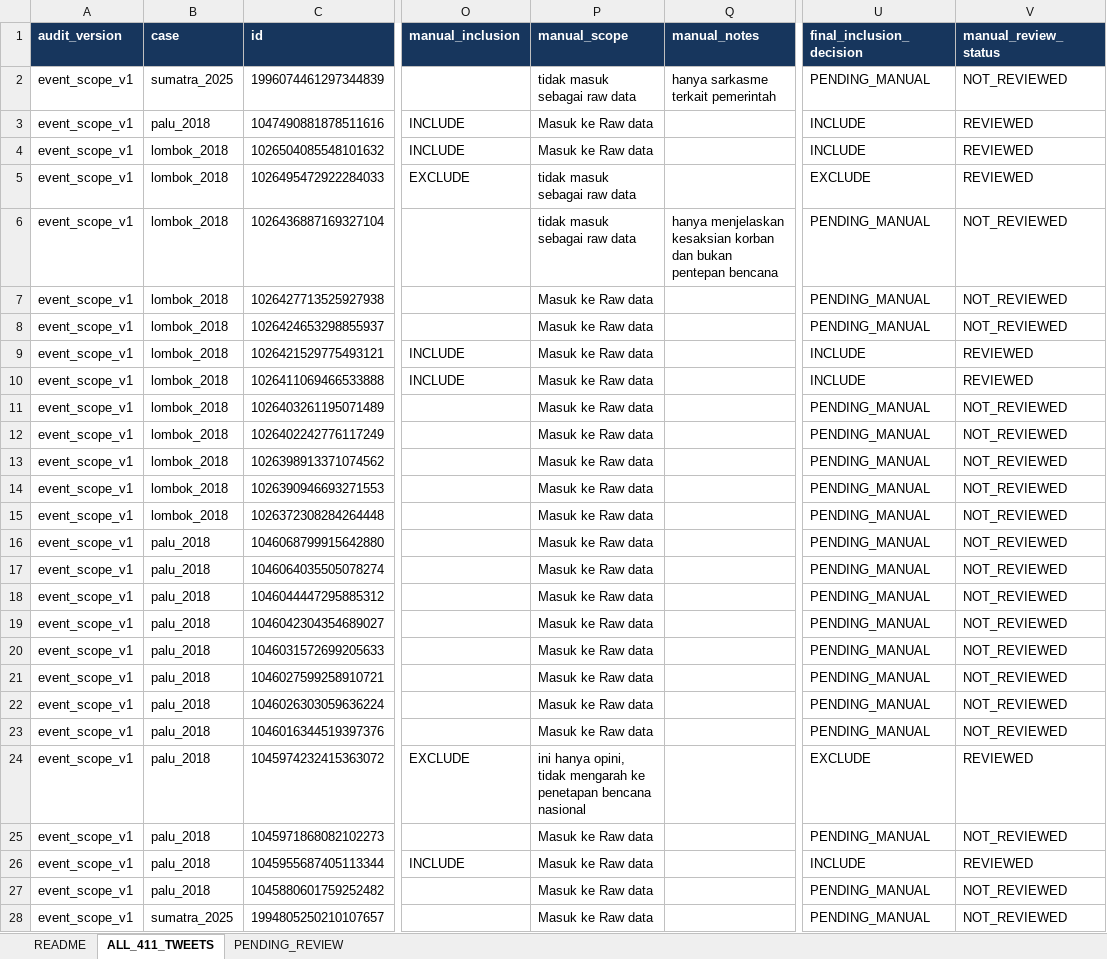
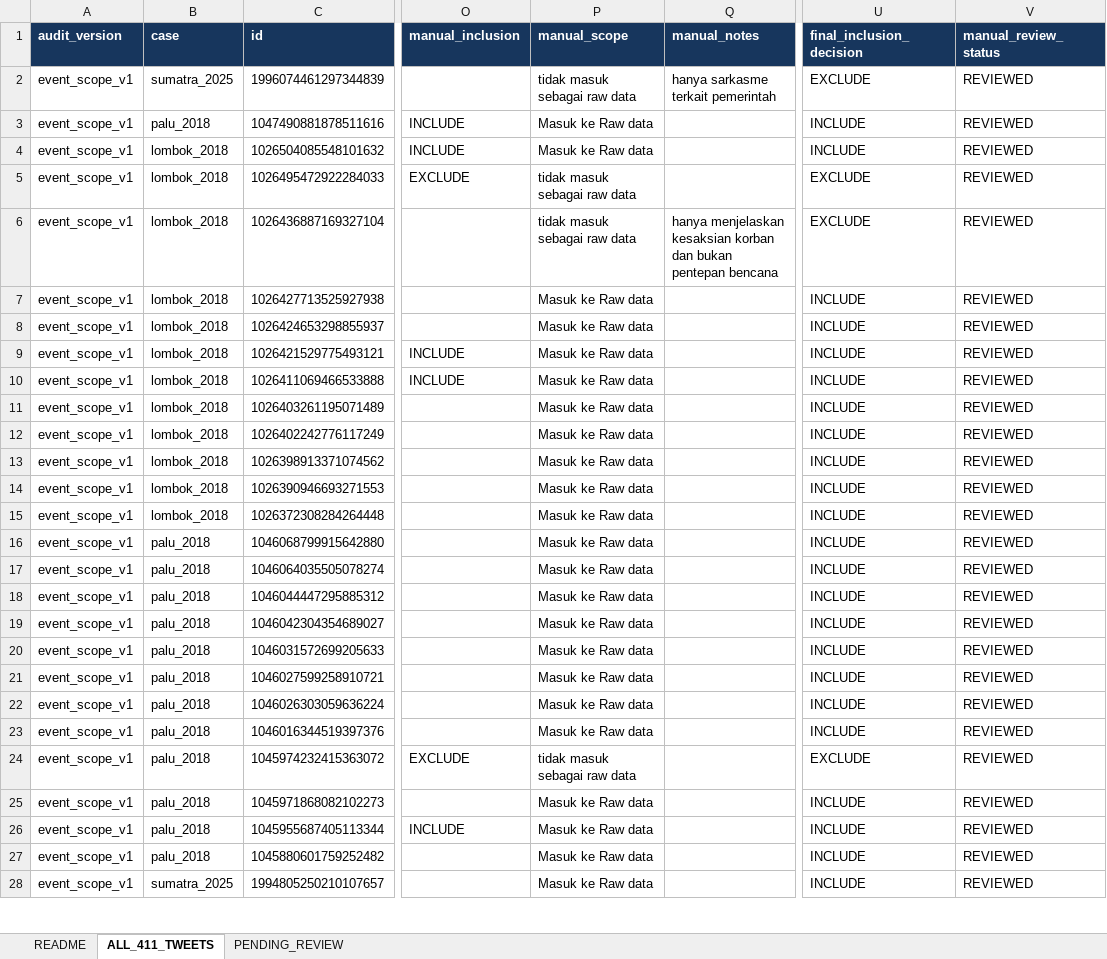
Before and after one commit to YusakSR/Penelitian-Sentimen-Bencana-Nasional, an Excel workbook: 01_Raw Data/outputs/reports/batch7/excel_exports/Batch7_Manual_Review_FINAL.xlsx, sheet ALL_411_TWEETS, drawn as a sheet; only a part is shown, gaps mark what is left out; values as stored, in another font and other column widths than the file's, no borders; the diff covers the shown part only; the diff names each change by its address in the sheet, - before the commit and + after, or states it on an @@ line.

Commit message:
fix manual review

```diff
--- a/01_Raw Data/outputs/reports/batch7/excel_exports/Batch7_Manual_Review_FINAL.xlsx (sheet ALL_411_TWEETS)
+++ b/01_Raw Data/outputs/reports/batch7/excel_exports/Batch7_Manual_Review_FINAL.xlsx (sheet ALL_411_TWEETS)
-U2 (final_inclusion_decision): PENDING_MANUAL
+U2 (final_inclusion_decision): EXCLUDE
-V2 (manual_review_status): NOT_REVIEWED
+V2 (manual_review_status): REVIEWED
-U6 (final_inclusion_decision): PENDING_MANUAL
+U6 (final_inclusion_decision): EXCLUDE
-V6:V8 (manual_review_status): NOT_REVIEWED
+V6:V8 (manual_review_status): REVIEWED
-U7:U8 (final_inclusion_decision): PENDING_MANUAL
+U7:U8 (final_inclusion_decision): INCLUDE
-U11:U23 (final_inclusion_decision): PENDING_MANUAL
+U11:U23 (final_inclusion_decision): INCLUDE
-V11:V23 (manual_review_status): NOT_REVIEWED
+V11:V23 (manual_review_status): REVIEWED
-P24 (manual_scope): ini hanya opini, tidak mengarah ke penetapan bencana nasional
+P24 (manual_scope): tidak masuk sebagai raw data
-U25 (final_inclusion_decision): PENDING_MANUAL
+U25 (final_inclusion_decision): INCLUDE
-V25 (manual_review_status): NOT_REVIEWED
+V25 (manual_review_status): REVIEWED
-U27:U28 (final_inclusion_decision): PENDING_MANUAL
+U27:U28 (final_inclusion_decision): INCLUDE
-V27:V28 (manual_review_status): NOT_REVIEWED
+V27:V28 (manual_review_status): REVIEWED
```
Also changed, not shown: 655 edited cells elsewhere in this sheet.
